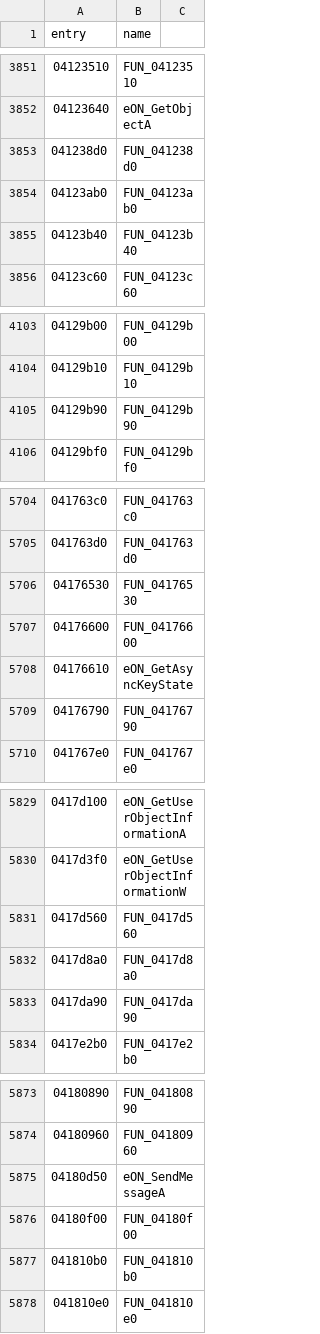
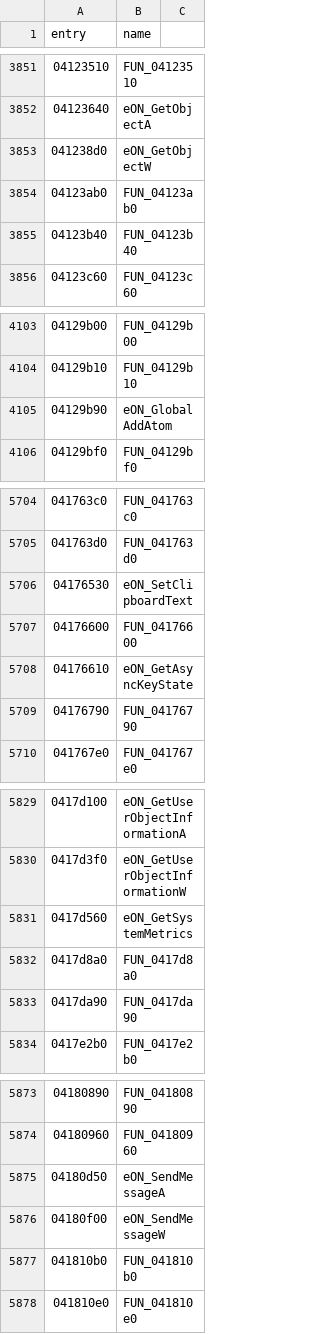
Before and after one commit to thegliffy/OpenRow2, a CSV file: seeds/functions.csv, drawn as a sheet; only a part is shown, gaps mark what is left out; the diff covers the shown part only.

Commit message:
Wave 48: GDI/user32 leftovers, clipboard/OpenURL/screensaver, GetAdapterIdentifier; scoreboard 2,501.

```diff
--- a/seeds/functions.csv
+++ b/seeds/functions.csv
@@ -3852,3 +3852,3 @@ entry,name
 04123640,eON_GetObjectA
-041238d0,FUN_041238d0
+041238d0,eON_GetObjectW
 04123ab0,FUN_04123ab0
@@ -4104,3 +4104,3 @@ entry,name
 04129b10,FUN_04129b10
-04129b90,FUN_04129b90
+04129b90,eON_GlobalAddAtom
 04129bf0,FUN_04129bf0
@@ -5705,3 +5705,3 @@ entry,name
 041763d0,FUN_041763d0
-04176530,FUN_04176530
+04176530,eON_SetClipboardText
 04176600,FUN_04176600
@@ -5830,3 +5830,3 @@ entry,name
 0417d3f0,eON_GetUserObjectInformationW
-0417d560,FUN_0417d560
+0417d560,eON_GetSystemMetrics
 0417d8a0,FUN_0417d8a0
@@ -5875,3 +5875,3 @@ entry,name
 04180d50,eON_SendMessageA
-04180f00,FUN_04180f00
+04180f00,eON_SendMessageW
 041810b0,FUN_041810b0
```
Also changed, not shown: 9 edited cells elsewhere in this file, 3 other files.
